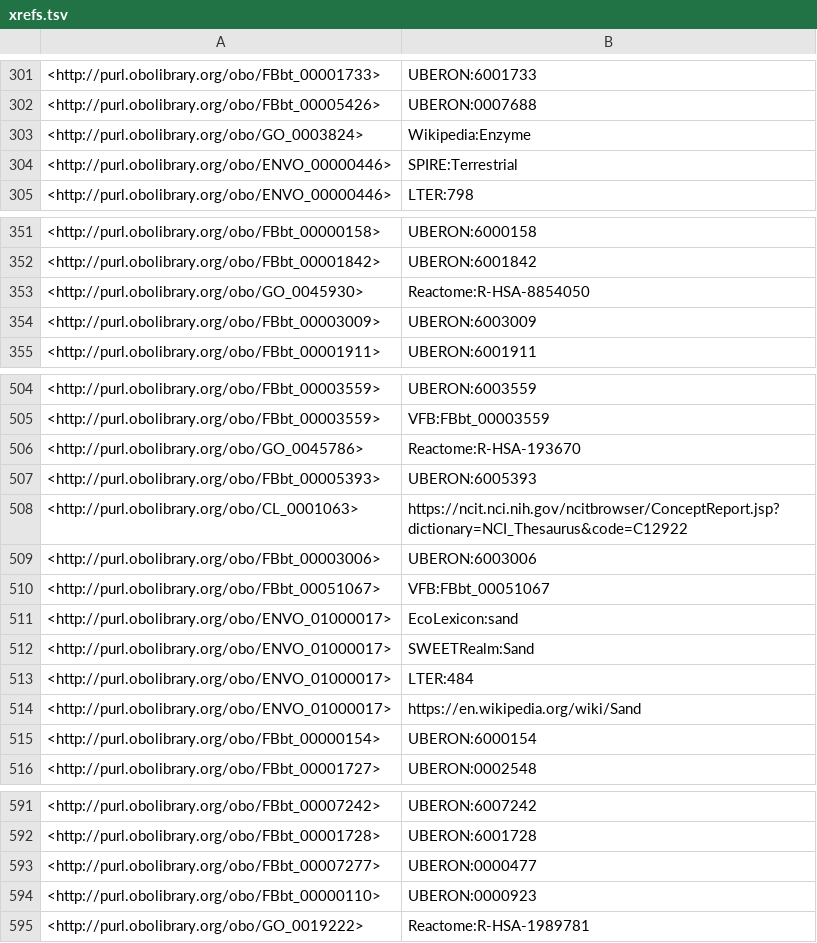
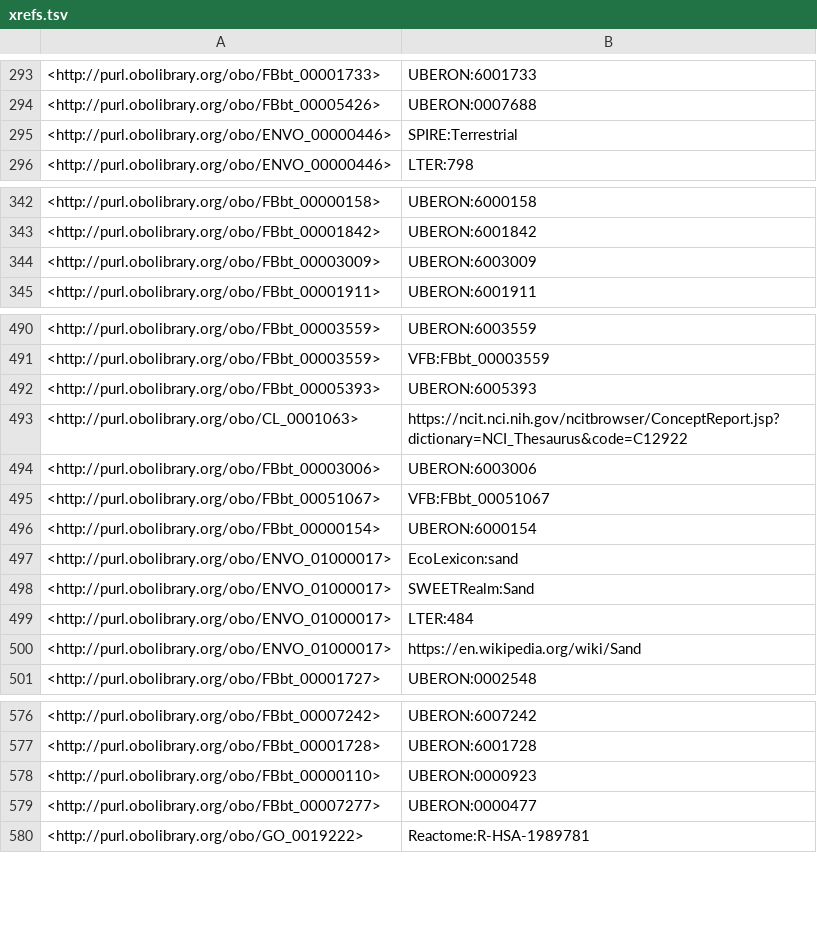
Before and after one commit to FlyBase/drosophila-phenotype-ontology, a TSV file: src/ontology/reports/xrefs.tsv, drawn as a sheet; only a part is shown, gaps mark what is left out; the diff covers the shown part only.

```diff
--- a/src/ontology/reports/xrefs.tsv
+++ b/src/ontology/reports/xrefs.tsv
@@ -302,3 +294,2 @@
 <http://purl.obolibrary.org/obo/FBbt_00005426>	"UBERON:0007688"
-<http://purl.obolibrary.org/obo/GO_0003824>	"Wikipedia:Enzyme"
 <http://purl.obolibrary.org/obo/ENVO_00000446>	"SPIRE:Terrestrial"
@@ -352,3 +343,2 @@
 <http://purl.obolibrary.org/obo/FBbt_00001842>	"UBERON:6001842"
-<http://purl.obolibrary.org/obo/GO_0045930>	"Reactome:R-HSA-8854050"
 <http://purl.obolibrary.org/obo/FBbt_00003009>	"UBERON:6003009"
@@ -505,3 +491,2 @@
 <http://purl.obolibrary.org/obo/FBbt_00003559>	"VFB:FBbt_00003559"
-<http://purl.obolibrary.org/obo/GO_0045786>	"Reactome:R-HSA-193670"
 <http://purl.obolibrary.org/obo/FBbt_00005393>	"UBERON:6005393"
@@ -510,2 +495,3 @@
 <http://purl.obolibrary.org/obo/FBbt_00051067>	"VFB:FBbt_00051067"
+<http://purl.obolibrary.org/obo/FBbt_00000154>	"UBERON:6000154"
 <http://purl.obolibrary.org/obo/ENVO_01000017>	"EcoLexicon:sand"
@@ -514,3 +500,2 @@
 <http://purl.obolibrary.org/obo/ENVO_01000017>	"https://en.wikipedia.org/wiki/Sand"
-<http://purl.obolibrary.org/obo/FBbt_00000154>	"UBERON:6000154"
 <http://purl.obolibrary.org/obo/FBbt_00001727>	"UBERON:0002548"
@@ -592,4 +577,4 @@
 <http://purl.obolibrary.org/obo/FBbt_00001728>	"UBERON:6001728"
+<http://purl.obolibrary.org/obo/FBbt_00000110>	"UBERON:0000923"
 <http://purl.obolibrary.org/obo/FBbt_00007277>	"UBERON:0000477"
-<http://purl.obolibrary.org/obo/FBbt_00000110>	"UBERON:0000923"
 <http://purl.obolibrary.org/obo/GO_0019222>	"Reactome:R-HSA-1989781"
```
Also changed, not shown: 12 removed rows elsewhere in this file, 7 other files.
